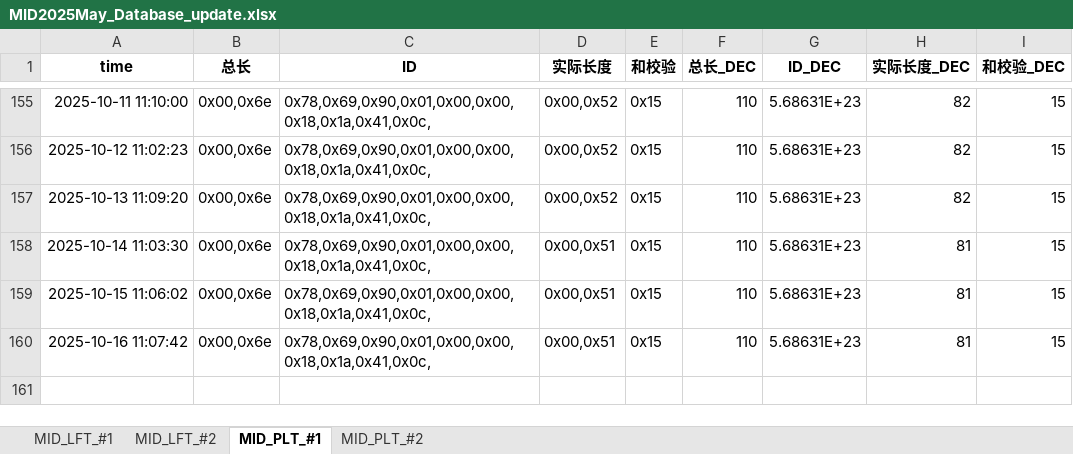
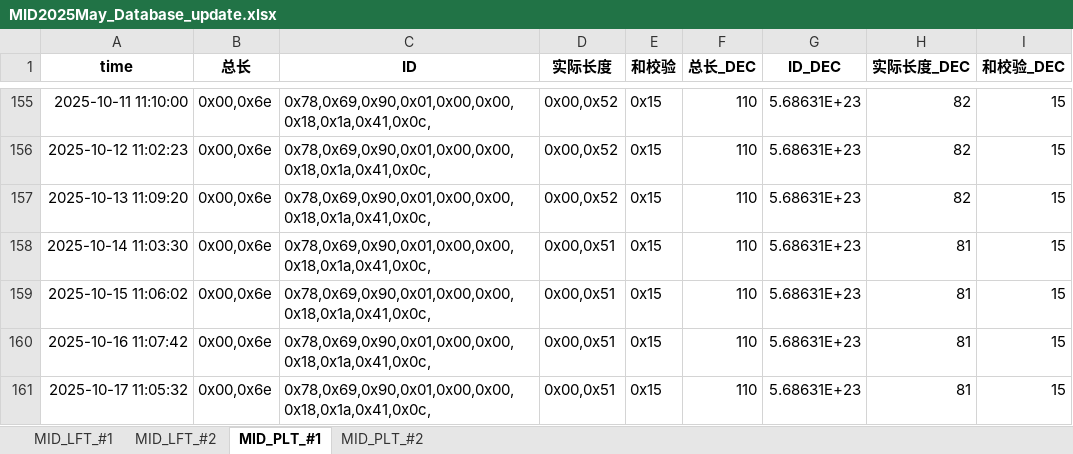
Before and after one commit to weichencsu/tbo_may2025, an Excel workbook: MID2025May_Database_update.xlsx, sheet MID_PLT_#1, drawn as a sheet; only a part is shown, gaps mark what is left out; values as stored, in another font and other column widths than the file's, no borders; the diff names each change by its address in the sheet, - before the commit and + after, or states it on an @@ line.

```diff
--- a/MID2025May_Database_update.xlsx (sheet MID_PLT_#1)
+++ b/MID2025May_Database_update.xlsx (sheet MID_PLT_#1)
+row 161: 2025-10-17 11:05:32 | 0x00,0x6e | 0x78,0x69,0x90,0x01,0x00,0x00,0x18,0x1a,0x41,0x0c, | 0x00,0x51 | 0x15 | 110 | 5.68631E+23 | 81 | 15
```
Also changed, not shown: sheet MID_PLT_#2, sheet MID_LFT_#1, sheet MID_LFT_#2.
